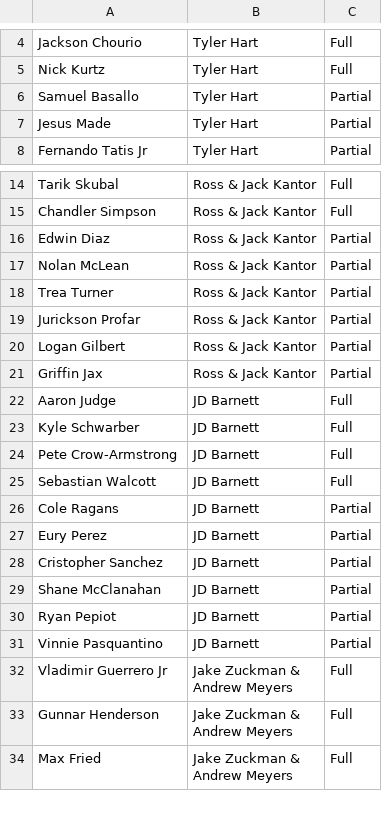
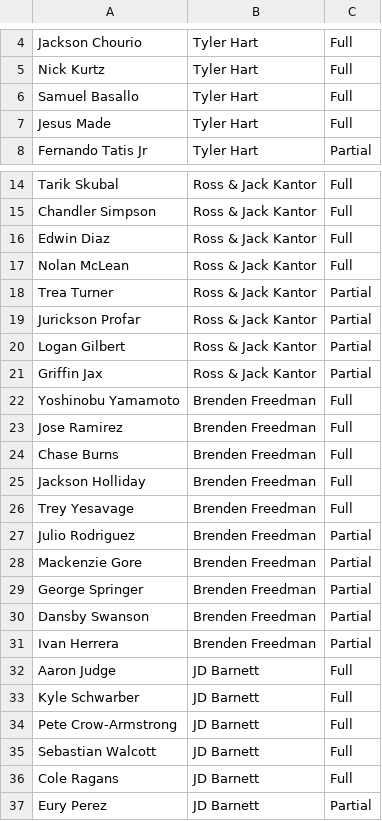
Before and after one commit to cgrilson7/fbb, a CSV file: blocked_players.csv, drawn as a sheet; only a part is shown, gaps mark what is left out; the shorter side is filled out with more unchanged rows; the diff covers the shown part only.

```diff
--- a/blocked_players.csv
+++ b/blocked_players.csv
@@ -5,4 +5,4 @@ Jackson Chourio,Tyler Hart,Full
 Nick Kurtz,Tyler Hart,Full
-Samuel Basallo,Tyler Hart,Partial
-Jesus Made,Tyler Hart,Partial
+Samuel Basallo,Tyler Hart,Full
+Jesus Made,Tyler Hart,Full
 Fernando Tatis Jr,Tyler Hart,Partial
@@ -15,4 +15,4 @@ Tarik Skubal,Ross & Jack Kantor,Full
 Chandler Simpson,Ross & Jack Kantor,Full
-Edwin Diaz,Ross & Jack Kantor,Partial
-Nolan McLean,Ross & Jack Kantor,Partial
+Edwin Diaz,Ross & Jack Kantor,Full
+Nolan McLean,Ross & Jack Kantor,Full
 Trea Turner,Ross & Jack Kantor,Partial
@@ -21,2 +21,12 @@ Logan Gilbert,Ross & Jack Kantor,Partial
 Griffin Jax,Ross & Jack Kantor,Partial
+Yoshinobu Yamamoto,Brenden Freedman,Full
+Jose Ramirez,Brenden Freedman,Full
+Chase Burns,Brenden Freedman,Full
+Jackson Holliday,Brenden Freedman,Full
+Trey Yesavage,Brenden Freedman,Full
+Julio Rodriguez,Brenden Freedman,Partial
+Mackenzie Gore,Brenden Freedman,Partial
+George Springer,Brenden Freedman,Partial
+Dansby Swanson,Brenden Freedman,Partial
+Ivan Herrera,Brenden Freedman,Partial
 Aaron Judge,JD Barnett,Full
@@ -25,3 +35,3 @@ Pete Crow-Armstrong,JD Barnett,Full
 Sebastian Walcott,JD Barnett,Full
-Cole Ragans,JD Barnett,Partial
+Cole Ragans,JD Barnett,Full
 Eury Perez,JD Barnett,Partial
```
Also changed, not shown: 10 added rows and 7 edited cells elsewhere in this file, draft_board_balanced.csv, draft_board_elite_bullpen.csv, 23 other files.
